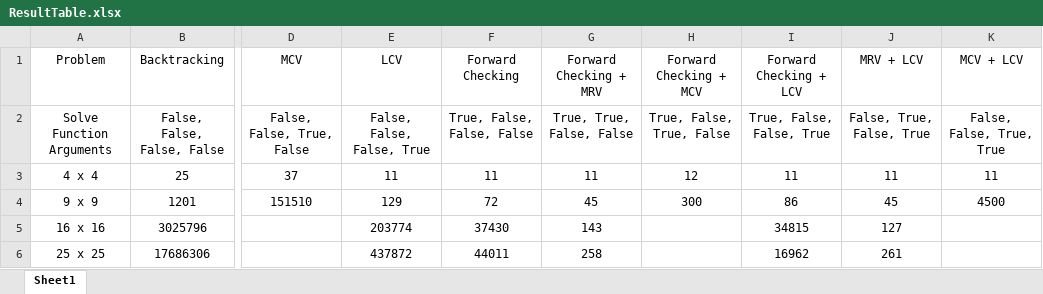
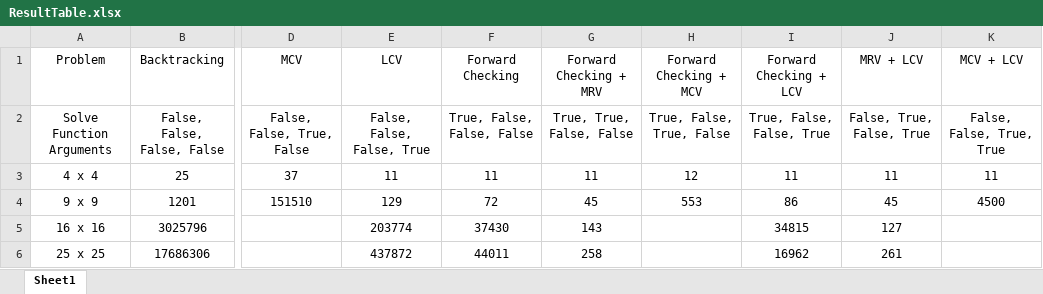
Before and after one commit to missfxhr/AI, an Excel workbook: ResultTable.xlsx, sheet Sheet1, drawn as a sheet; only a part is shown, gaps mark what is left out; values as stored, in another font and other column widths than the file's, no borders; the diff names each change by its address in the sheet, - before the commit and + after, or states it on an @@ line.

```diff
--- a/ResultTable.xlsx (sheet Sheet1)
+++ b/ResultTable.xlsx (sheet Sheet1)
-H4 (Forward Checking + MCV): 300
+H4 (Forward Checking + MCV): 553
```
Also changed, not shown: 1 other file.
